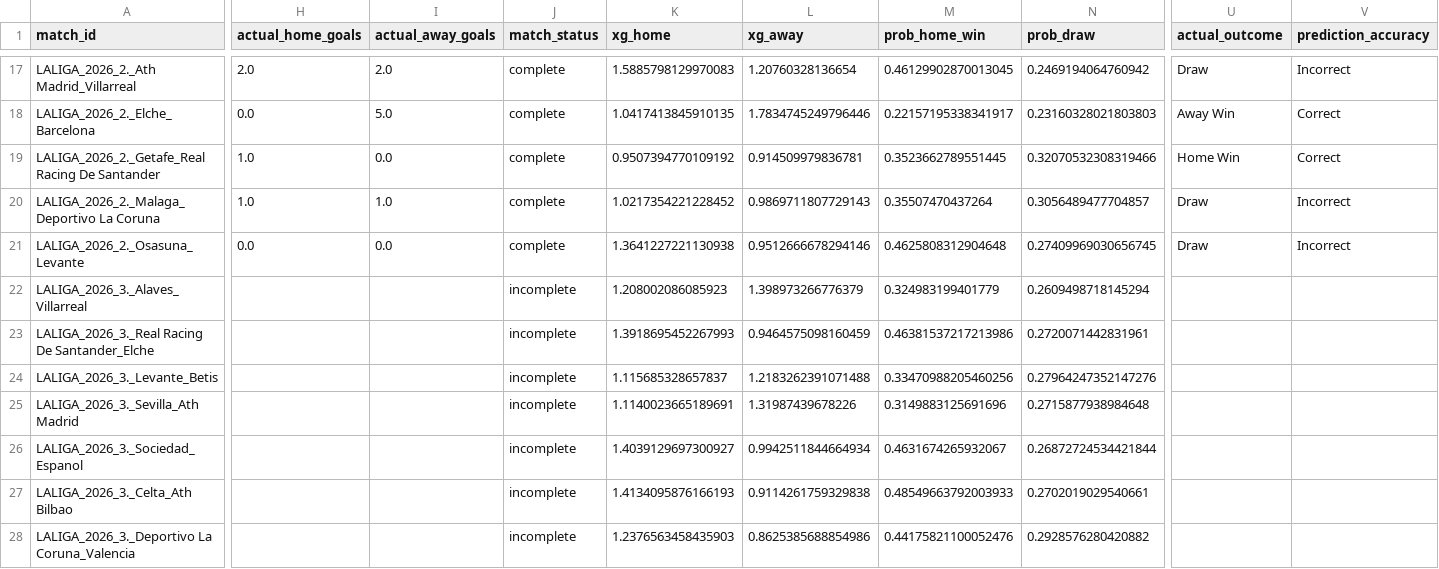
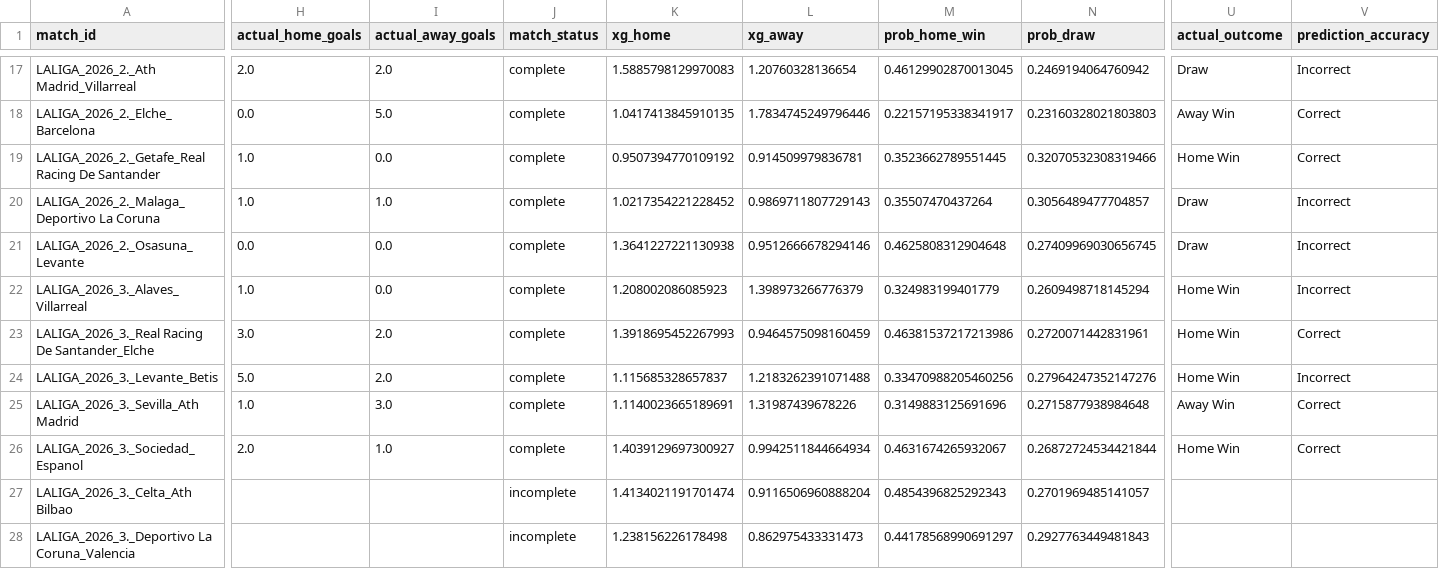
Before and after one commit to inkandinsightart-cpu/football-data, a CSV file: data/la-liga.csv, drawn as a sheet; only a part is shown, gaps mark what is left out; the diff covers the shown part only; the diff names each change by its address in the sheet, - before the commit and + after, or states it on an @@ line.

```diff
--- a/data/la-liga.csv
+++ b/data/la-liga.csv
-H22 (actual_home_goals): (empty)
+H22 (actual_home_goals): 1.0
-I22 (actual_away_goals): (empty)
+I22 (actual_away_goals): 0.0
-J22:J26 (match_status): incomplete
+J22:J26 (match_status): complete
-U22:U24 (actual_outcome): (empty)
+U22:U24 (actual_outcome): Home Win
-V22 (prediction_accuracy): (empty)
+V22 (prediction_accuracy): Incorrect
-H23 (actual_home_goals): (empty)
+H23 (actual_home_goals): 3.0
-I23:I24 (actual_away_goals): (empty)
+I23:I24 (actual_away_goals): 2.0
-V23 (prediction_accuracy): (empty)
+V23 (prediction_accuracy): Correct
-H24 (actual_home_goals): (empty)
+H24 (actual_home_goals): 5.0
-V24 (prediction_accuracy): (empty)
+V24 (prediction_accuracy): Incorrect
-H25 (actual_home_goals): (empty)
+H25 (actual_home_goals): 1.0
-I25 (actual_away_goals): (empty)
+I25 (actual_away_goals): 3.0
-U25 (actual_outcome): (empty)
+U25 (actual_outcome): Away Win
-V25:V26 (prediction_accuracy): (empty)
+V25:V26 (prediction_accuracy): Correct
-H26 (actual_home_goals): (empty)
+H26 (actual_home_goals): 2.0
-I26 (actual_away_goals): (empty)
+I26 (actual_away_goals): 1.0
-U26 (actual_outcome): (empty)
+U26 (actual_outcome): Home Win
-K27 (xg_home): 1.4134095876166193
+K27 (xg_home): 1.4134021191701474
-L27 (xg_away): 0.9114261759329838
+L27 (xg_away): 0.9116506960888204
-M27 (prob_home_win): 0.48549663792003933
+M27 (prob_home_win): 0.4854396825292343
-N27 (prob_draw): 0.2702019029540661
+N27 (prob_draw): 0.2701969485141057
-K28 (xg_home): 1.2376563458435903
+K28 (xg_home): 1.238156226178498
-L28 (xg_away): 0.8625385688854986
+L28 (xg_away): 0.862975433331473
-M28 (prob_home_win): 0.44175821100052476
+M28 (prob_home_win): 0.44178568990691297
-N28 (prob_draw): 0.2928576280420882
+N28 (prob_draw): 0.2927763449481843
```
Also changed, not shown: 100 edited cells elsewhere in this file, data/ligue-1.csv, data/premier-league.csv, 2 other files.
